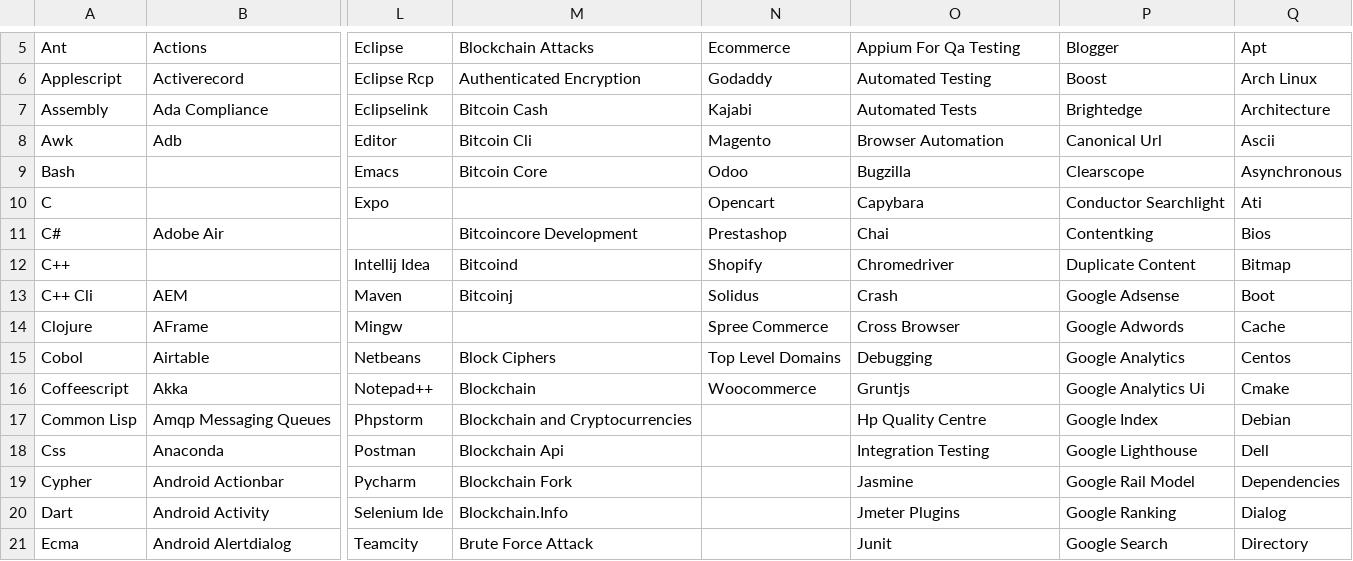
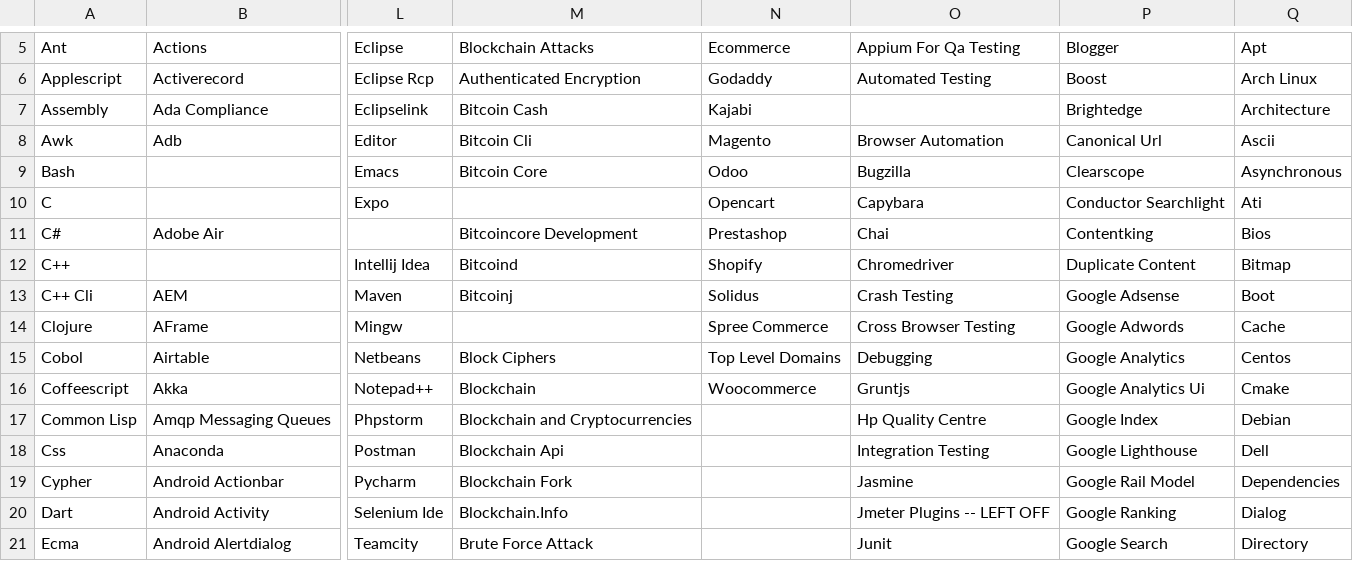
Before and after one commit to ldtalent/rk-scraping-skills, a CSV file: Final_Skill_Data.csv, drawn as a sheet; only a part is shown, gaps mark what is left out; the diff covers the shown part only; the diff names each change by its address in the sheet, - before the commit and + after, or states it on an @@ line.

Commit message:
pushed forward on testing section

```diff
--- a/Final_Skill_Data.csv
+++ b/Final_Skill_Data.csv
-O7: Automated Tests
+O7: (empty)
-O13: Crash
+O13: Crash Testing
-O14: Cross Browser
+O14: Cross Browser Testing
-O20: Jmeter Plugins
+O20: Jmeter Plugins -- LEFT OFF
```
Also changed, not shown: 13 edited cells elsewhere in this file.
